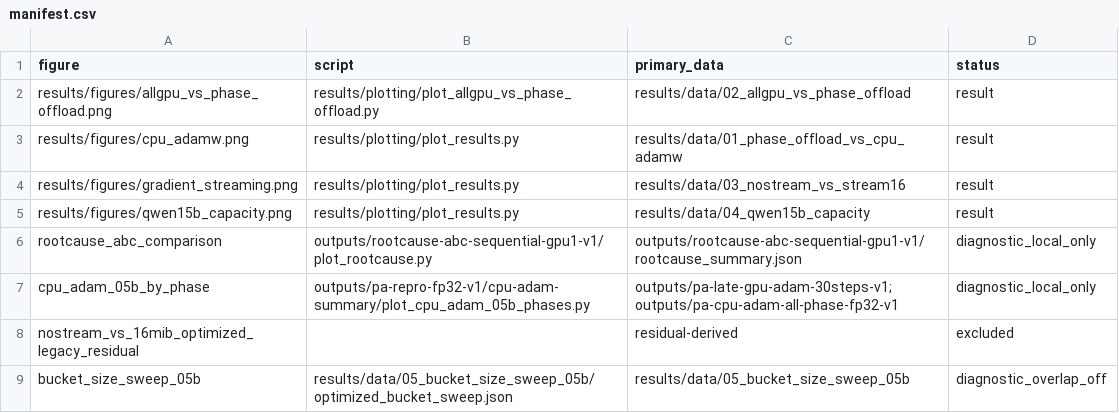
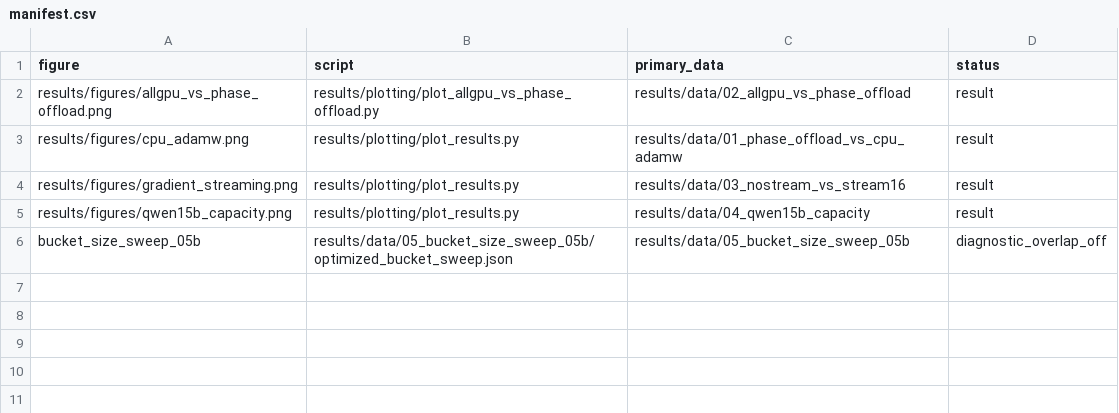
Before and after one commit to 2Ju1/verl-research, a CSV file: results/data/manifest.csv, drawn as a sheet; the diff names each change by its address in the sheet, - before the commit and + after, or states it on an @@ line.

```diff
--- a/results/data/manifest.csv
+++ b/results/data/manifest.csv
-row 6: rootcause_abc_comparison | outputs/rootcause-abc-sequential-gpu1-v1/plot_rootcause.py | outputs/rootcause-abc-sequential-gpu1-v1/rootcause_summary.json | diagnostic_local_only
-row 7: cpu_adam_05b_by_phase | outputs/pa-repro-fp32-v1/cpu-adam-summary/plot_cpu_adam_05b_phases.py | outputs/pa-late-gpu-adam-30steps-v1;outputs/pa-cpu-adam-all-phase-fp32-v1 | diagnostic_local_only
-row 8: nostream_vs_16mib_optimized_legacy_residual |  | residual-derived | excluded
```
Also changed, not shown: results/manifest.csv, 40 other files.
